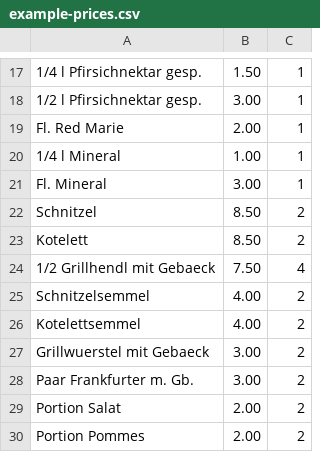
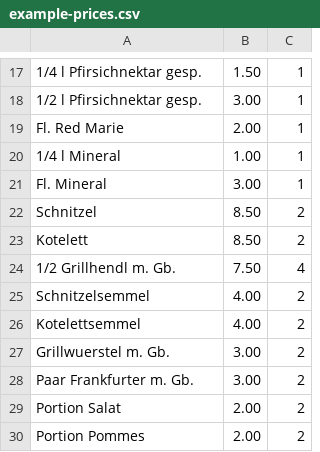
Before and after one commit to rstangl/festkassa, a CSV file: data/pricelists/example-prices.csv, drawn as a sheet; only a part is shown, gaps mark what is left out.

```diff
--- a/data/pricelists/example-prices.csv
+++ b/data/pricelists/example-prices.csv
@@ -23,6 +23,6 @@ Schnitzel|8.50|2
 Kotelett|8.50|2
-1/2 Grillhendl mit Gebaeck|7.50|4
+1/2 Grillhendl m. Gb.|7.50|4
 Schnitzelsemmel|4.00|2
 Kotelettsemmel|4.00|2
-Grillwuerstel mit Gebaeck|3.00|2
+Grillwuerstel m. Gb.|3.00|2
 Paar Frankfurter m. Gb.|3.00|2
```
Also changed, not shown: 5 other files.
